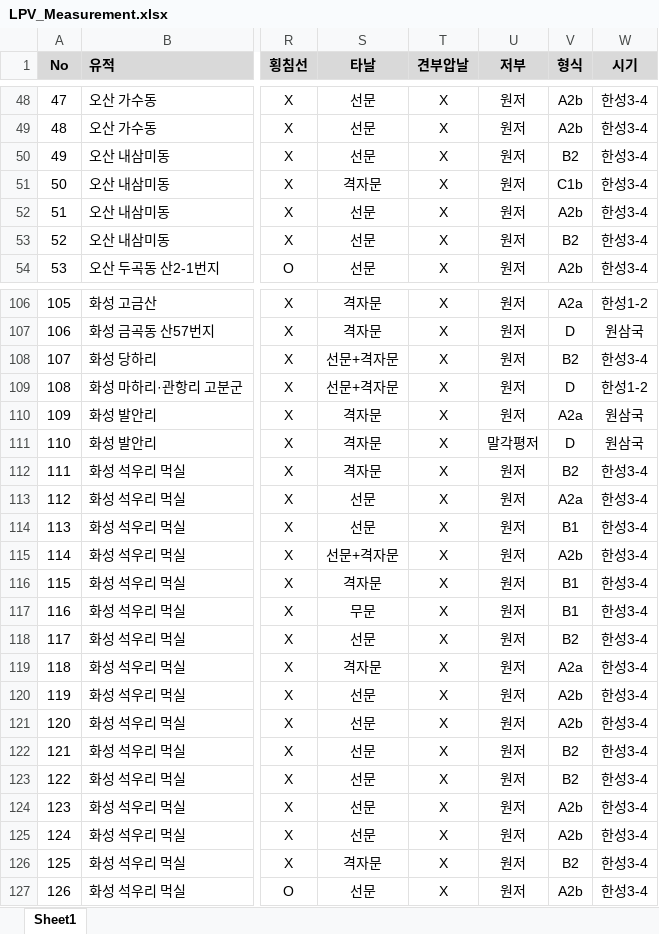
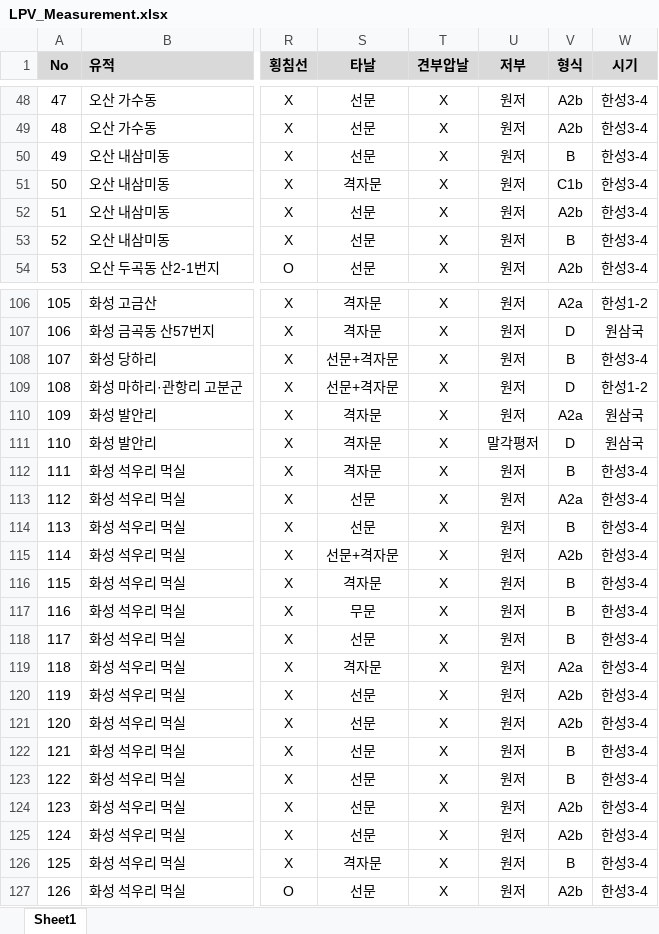
Before and after one commit to ChanToRe/p3K-HB_LPV, an Excel workbook: Data/LPV_Measurement.xlsx, sheet Sheet1, drawn as a sheet; only a part is shown, gaps mark what is left out; values as stored, in another font and other column widths than the file's, no borders; the diff covers the shown part only; the diff names each change by its address in the sheet, - before the commit and + after, or states it on an @@ line.

```diff
--- a/Data/LPV_Measurement.xlsx (sheet Sheet1)
+++ b/Data/LPV_Measurement.xlsx (sheet Sheet1)
-V50 (형식): B2
+V50 (형식): B
-V53 (형식): B2
+V53 (형식): B
-V108 (형식): B2
+V108 (형식): B
-V112 (형식): B2
+V112 (형식): B
-V114 (형식): B1
+V114 (형식): B
-V116:V117 (형식): B1
+V116:V117 (형식): B
-V118 (형식): B2
+V118 (형식): B
-V122:V123 (형식): B2
+V122:V123 (형식): B
-V126 (형식): B2
+V126 (형식): B
```
Also changed, not shown: 17 edited cells elsewhere in this sheet.
